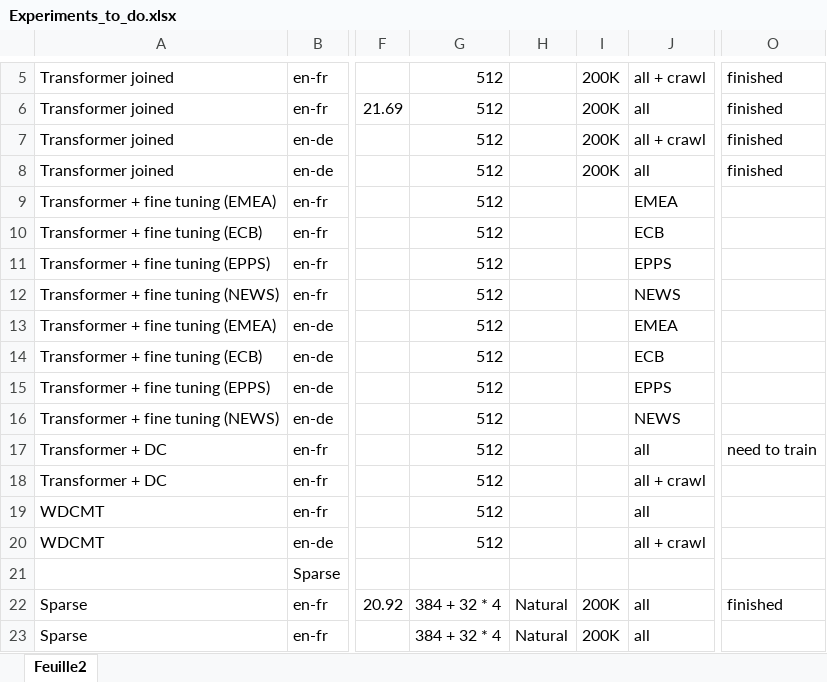
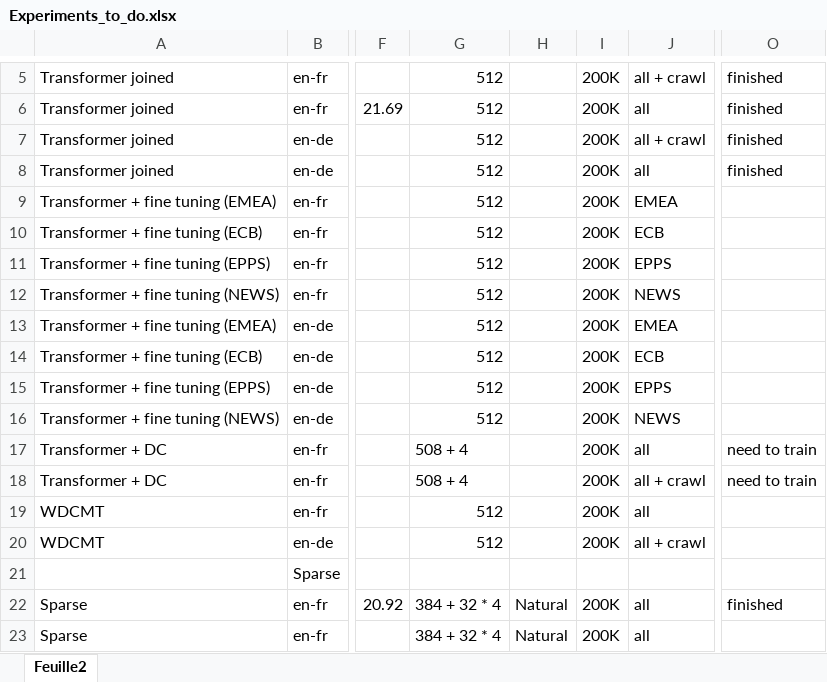
Before and after one commit to qmpham/papers, an Excel workbook: meetings/Experiments_to_do.xlsx, sheet Feuille2, drawn as a sheet; only a part is shown, gaps mark what is left out; values as stored, in another font and other column widths than the file's, no cell formats; the diff covers the shown part only; the diff names each change by its address in the sheet, - before the commit and + after, or states it on an @@ line.

Commit message:
update results

```diff
--- a/meetings/Experiments_to_do.xlsx (sheet Feuille2)
+++ b/meetings/Experiments_to_do.xlsx (sheet Feuille2)
-I9:I20: (empty)
+I9:I20: 200K
-G17:G18: 512
+G17:G18: 508 + 4
-O18: (empty)
+O18: need to train
```
Also changed, not shown: 2 added rows and 27 edited cells elsewhere in this sheet, cell formats.
